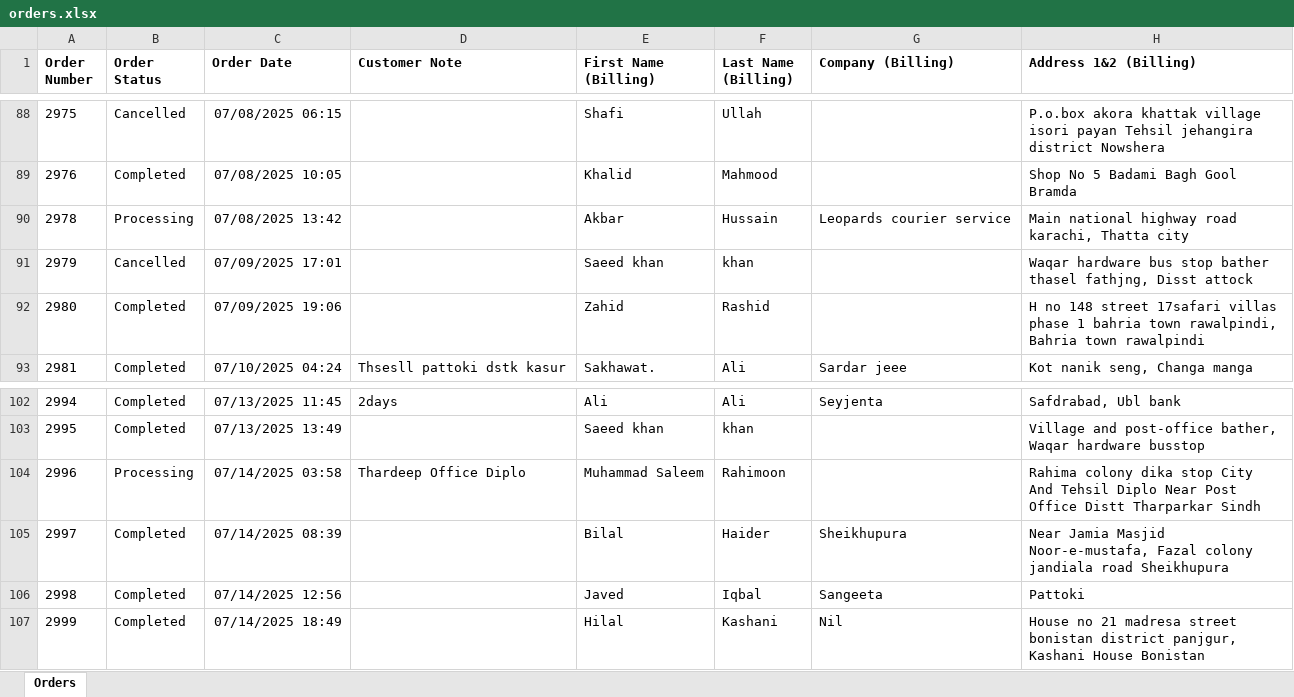
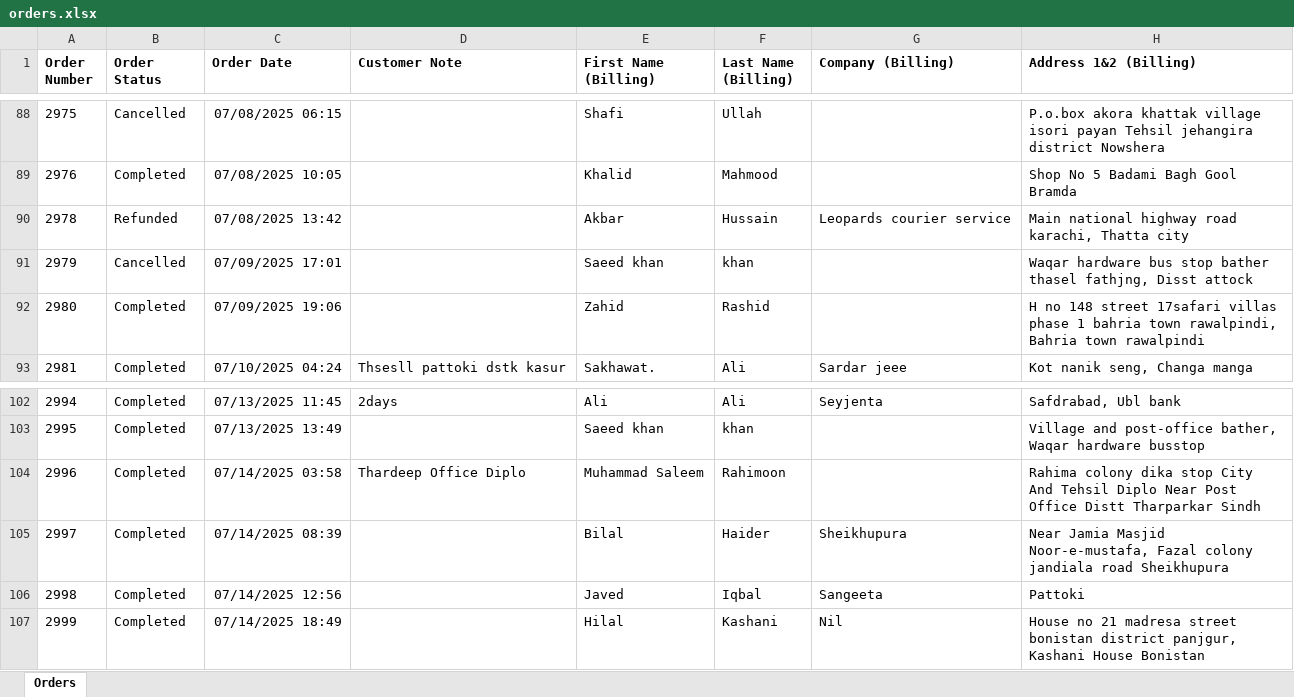
Before and after one commit to Jalil70413/syngenta-dashboard, an Excel workbook: orders.xlsx, sheet Orders, drawn as a sheet; only a part is shown, gaps mark what is left out; values as stored, in another font and other column widths than the file's, no borders; the diff covers the shown part only; the diff names each change by its address in the sheet, - before the commit and + after, or states it on an @@ line.

Commit message:
UPdate Orders.xlsx with latest data

```diff
--- a/orders.xlsx (sheet Orders)
+++ b/orders.xlsx (sheet Orders)
-B90 (Order Status): Processing
+B90 (Order Status): Refunded
-B104 (Order Status): Processing
+B104 (Order Status): Completed
```
Also changed, not shown: 33 added rows and 2 edited cells elsewhere in this sheet.
